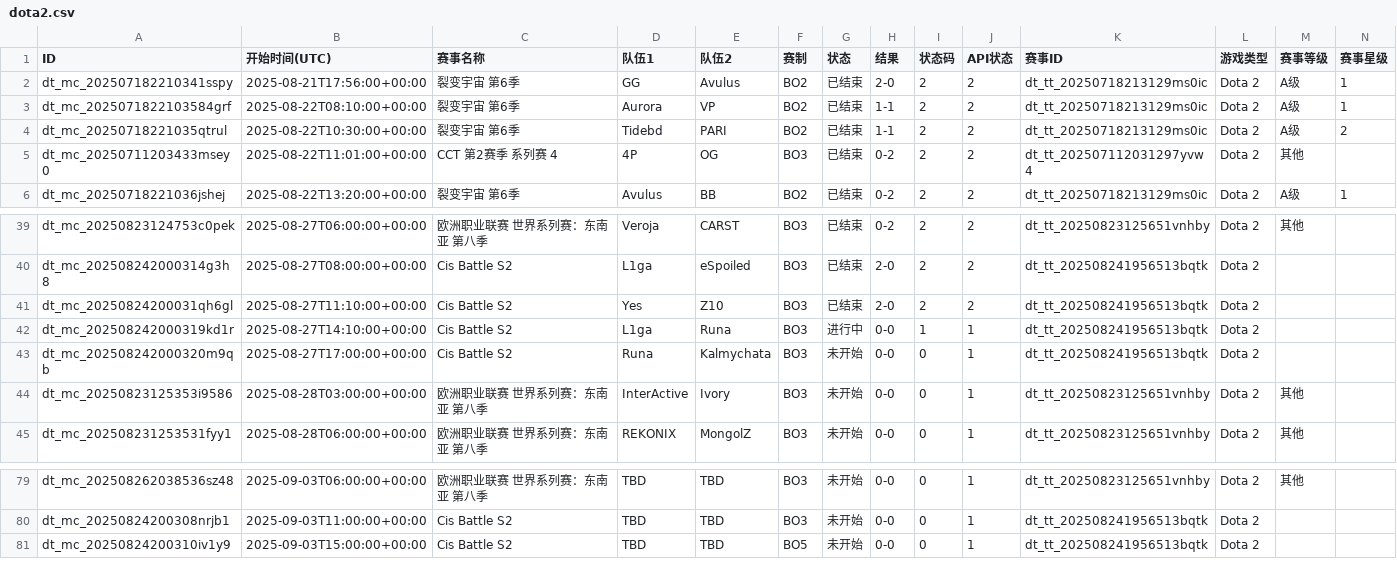
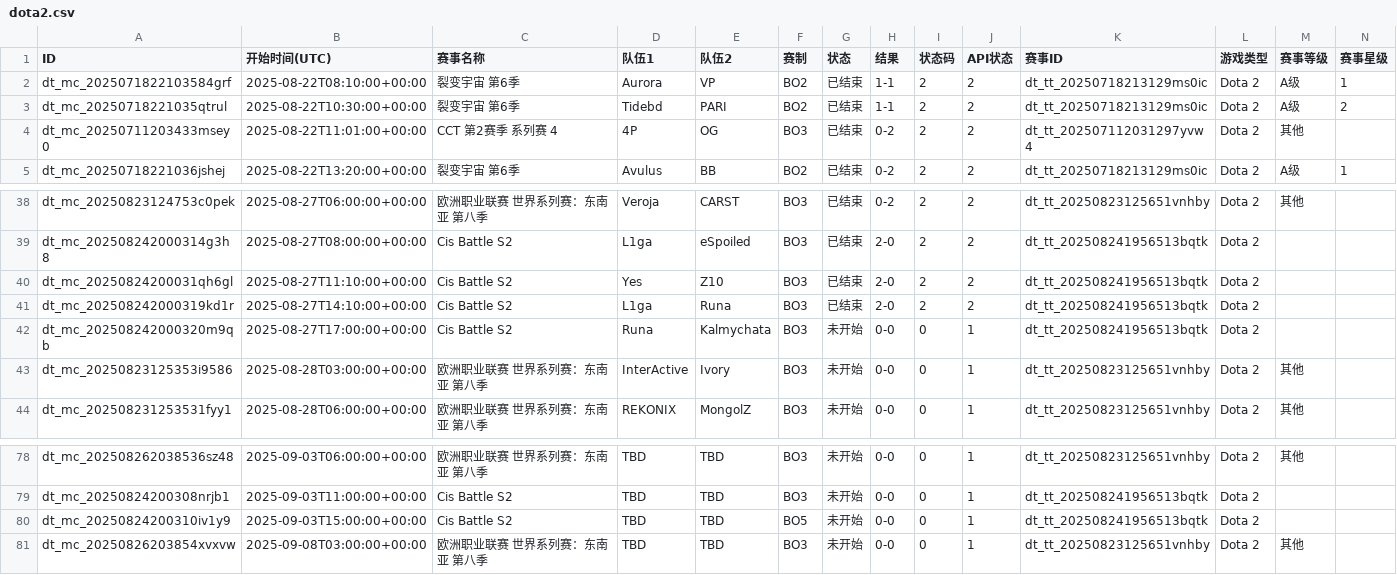
Before and after one commit to Miku196/a-ics, a CSV file: release/dota2/dota2.csv, drawn as a sheet; only a part is shown, gaps mark what is left out; removed rows and columns are numbered as before the commit, all else as after; rows hold the shown columns only; the diff names each change by its address in the sheet, - before the commit and + after, or states it on an @@ line.

```diff
--- a/release/dota2/dota2.csv
+++ b/release/dota2/dota2.csv
-row 2: dt_mc_202507182210341sspy | 2025-08-21T17:56:00+00:00 | 裂变宇宙 第6季 | GG | Avulus | BO2 | 已结束 | 2-0 | 2 | 2 | dt_tt_20250718213129ms0ic | Dota 2 | A级 | 1
-G41 (状态): 进行中
+G41 (状态): 已结束
-H41 (结果): 0-0
+H41 (结果): 2-0
-I41 (状态码): 1
+I41 (状态码): 2
-J41 (API状态): 1
+J41 (API状态): 2
+row 81: dt_mc_20250826203854xvxvw | 2025-09-08T03:00:00+00:00 | 欧洲职业联赛 世界系列赛：东南亚 第八季 | TBD | TBD | BO3 | 未开始 | 0-0 | 0 | 1 | dt_tt_20250823125651vnhby | Dota 2 | 其他
```
Also changed, not shown: release/csgo/csgo.csv, 6 other files.
